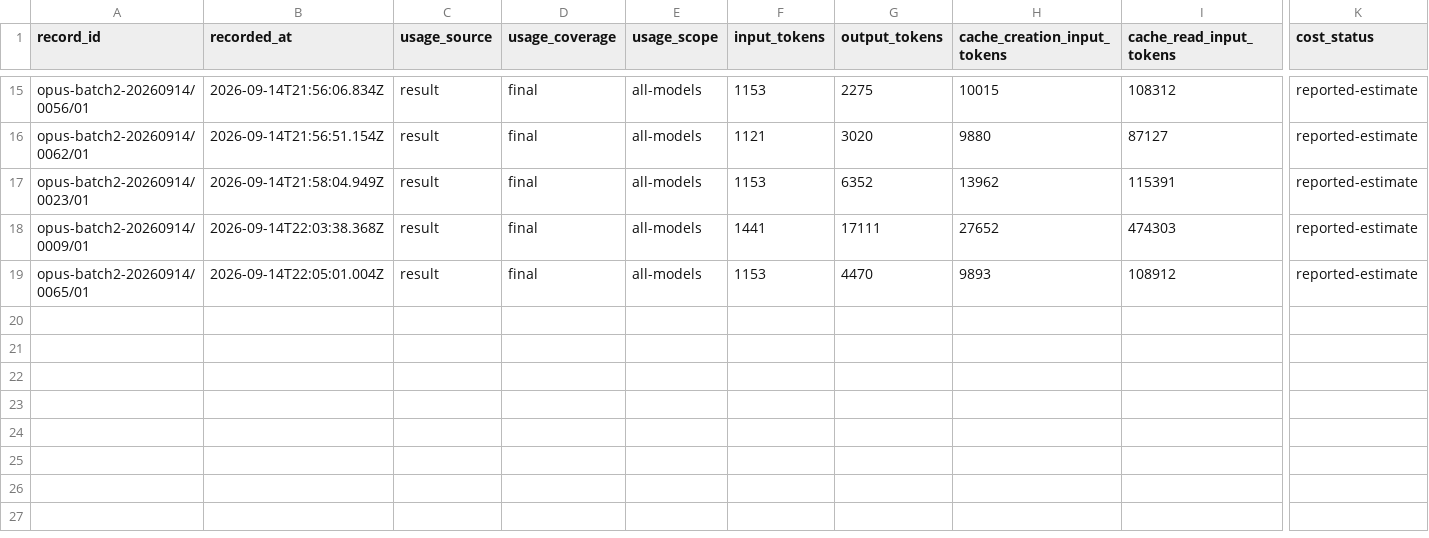
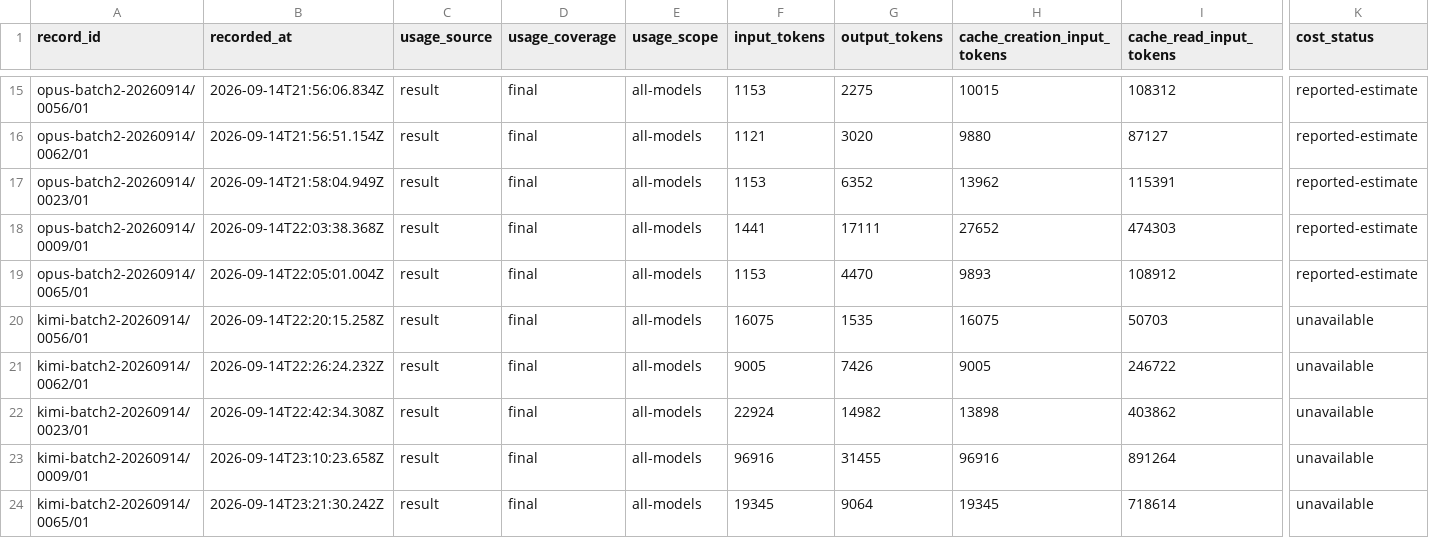
Before and after one commit to midspiral/lemmascript-dafny-benchmark-runs, a CSV file: records/usage.csv, drawn as a sheet; only a part is shown, gaps mark what is left out; rows hold the shown columns only; the diff names each change by its address in the sheet, - before the commit and + after, or states it on an @@ line.

```diff
--- a/records/usage.csv
+++ b/records/usage.csv
+row 20: kimi-batch2-20260914/0056/01 | 2026-09-14T22:20:15.258Z | result | final | all-models | 16075 | 1535 | 16075 | 50703 | unavailable
+row 21: kimi-batch2-20260914/0062/01 | 2026-09-14T22:26:24.232Z | result | final | all-models | 9005 | 7426 | 9005 | 246722 | unavailable
+row 22: kimi-batch2-20260914/0023/01 | 2026-09-14T22:42:34.308Z | result | final | all-models | 22924 | 14982 | 13898 | 403862 | unavailable
+row 23: kimi-batch2-20260914/0009/01 | 2026-09-14T23:10:23.658Z | result | final | all-models | 96916 | 31455 | 96916 | 891264 | unavailable
+row 24: kimi-batch2-20260914/0065/01 | 2026-09-14T23:21:30.242Z | result | final | all-models | 19345 | 9064 | 19345 | 718614 | unavailable
```
Also changed, not shown: records/trials.csv.
